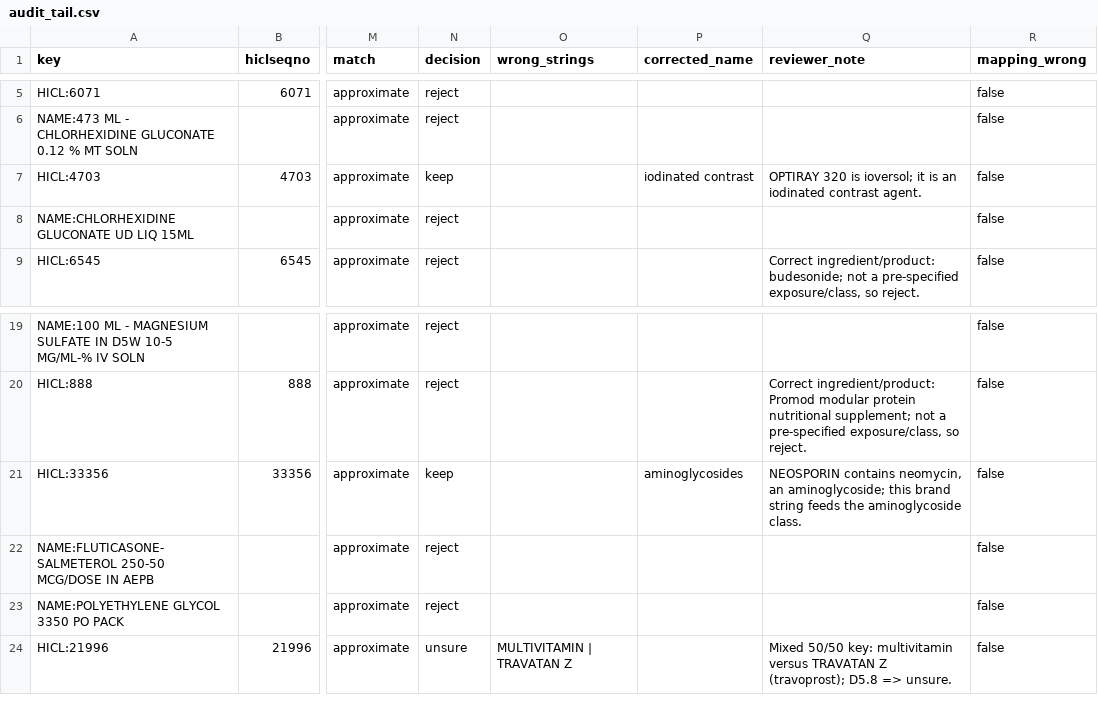
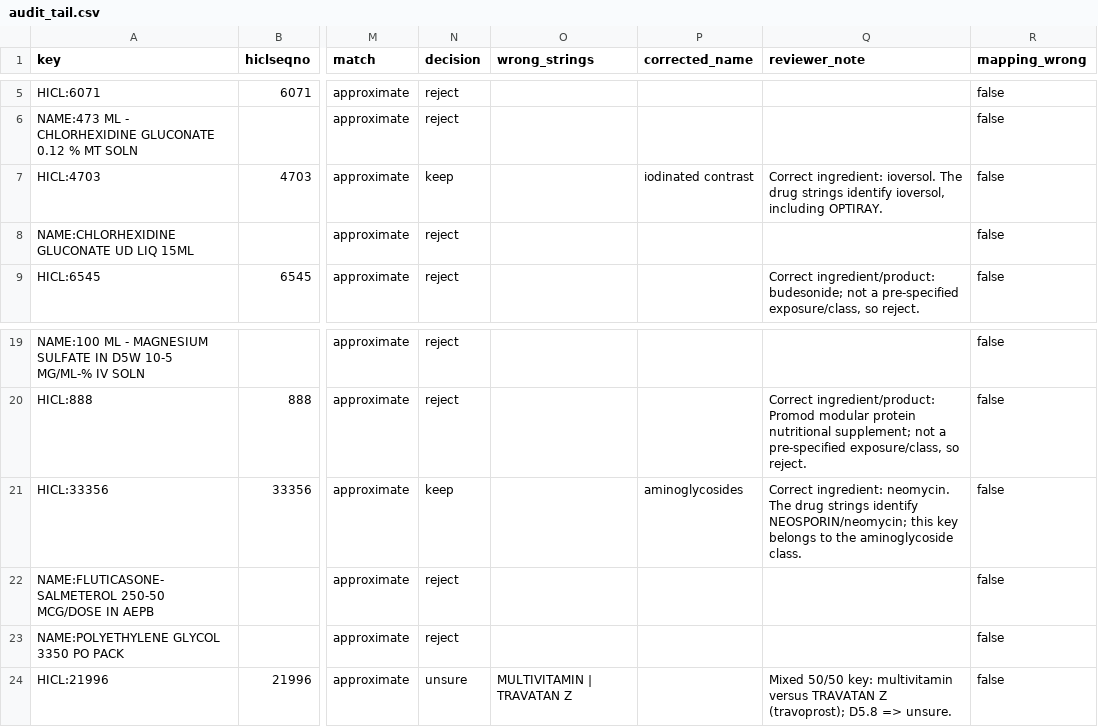
Before and after one commit to drvnv2000-lab/polysafe, a CSV file: mapping/review/audit_tail.csv, drawn as a sheet; only a part is shown, gaps mark what is left out; the diff names each change by its address in the sheet, - before the commit and + after, or states it on an @@ line.

```diff
--- a/mapping/review/audit_tail.csv
+++ b/mapping/review/audit_tail.csv
-Q7 (reviewer_note): OPTIRAY 320 is ioversol; it is an iodinated contrast agent.
+Q7 (reviewer_note): Correct ingredient: ioversol. The drug strings identify ioversol, including OPTIRAY.
-Q21 (reviewer_note): NEOSPORIN contains neomycin, an aminoglycoside; this brand string feeds the aminoglycoside…
+Q21 (reviewer_note): Correct ingredient: neomycin. The drug strings identify NEOSPORIN/neomycin; this key belongs to the aminoglycoside…
```
Also changed, not shown: mapping/review/tier3_screen.csv.
